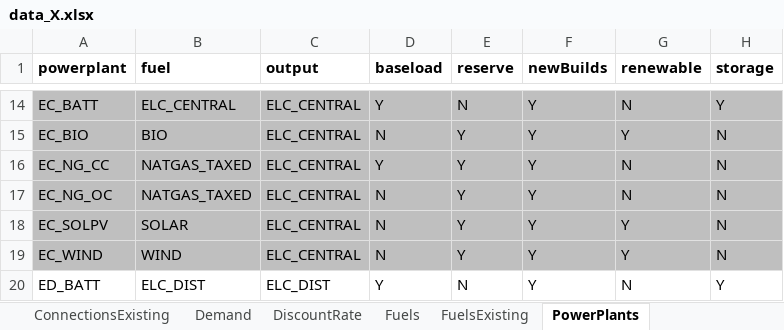
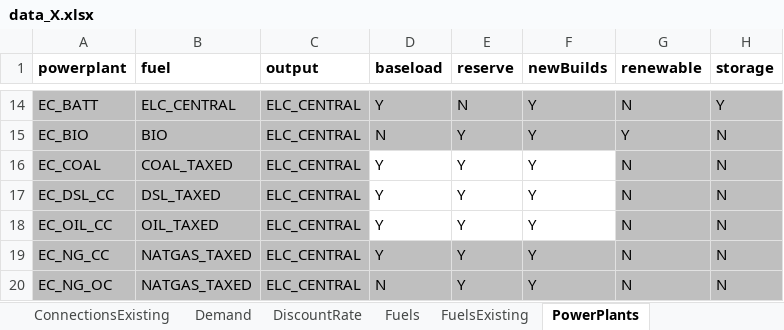
Before and after one commit to EnergyModels/temoatools, an Excel workbook: examples/puerto_rico_stoch/data/data_X.xlsx, sheet PowerPlants, drawn as a sheet; only a part is shown, gaps mark what is left out; the shorter side is filled out with more unchanged rows; values as stored, in another font and other column widths than the file's, no borders; conditional formats not drawn; the diff names each change by its address in the sheet, - before the commit and + after, or states it on an @@ line.

```diff
--- a/examples/puerto_rico_stoch/data/data_X.xlsx (sheet PowerPlants)
+++ b/examples/puerto_rico_stoch/data/data_X.xlsx (sheet PowerPlants)
+row 16: EC_COAL | COAL_TAXED | ELC_CENTRAL | Y | Y | Y | N | N
+row 17: EC_DSL_CC | DSL_TAXED | ELC_CENTRAL | Y | Y | Y | N | N
+row 18: EC_OIL_CC | OIL_TAXED | ELC_CENTRAL | Y | Y | Y | N | N
```
Also changed, not shown: sheet PowerPlantsPerformance, sheet PowerPlantsCosts, sheet PowerPlantsConstraints, sheet Fuels, sheet Connections, sheet Demand, 1 more sheet, examples/puerto_rico_stoch/data/data_W.xlsx, examples/puerto_rico_stoch/data/data_Y.xlsx, 8 other files.
